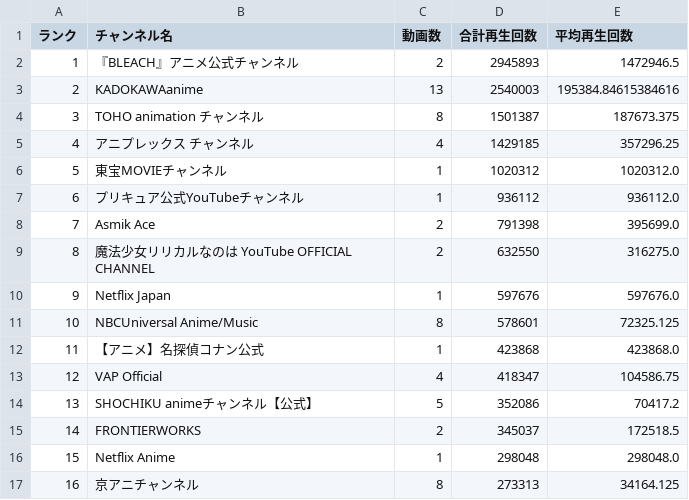
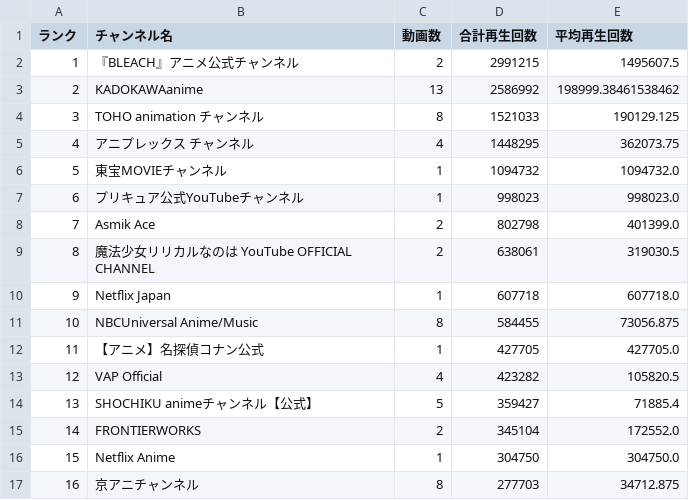
Before and after one commit to SchiAnimeMusic/AnimeInfo, a CSV file: data/channel_statistics.csv, drawn as a sheet; only a part is shown; the diff covers the shown part only.

```diff
--- a/data/channel_statistics.csv
+++ b/data/channel_statistics.csv
@@ -1,17 +1,17 @@
 ランク,チャンネル名,動画数,合計再生回数,平均再生回数
-1,『BLEACH』アニメ公式チャンネル,2,2945893,1472946.5
-2,KADOKAWAanime,13,2540003,195384.84615384616
-3,TOHO animation チャンネル,8,1501387,187673.375
-4,アニプレックス チャンネル,4,1429185,357296.25
-5,東宝MOVIEチャンネル,1,1020312,1020312.0
-6,プリキュア公式YouTubeチャンネル,1,936112,936112.0
-7,Asmik Ace,2,791398,395699.0
-8,魔法少女リリカルなのは YouTube OFFICIAL CHANNEL,2,632550,316275.0
-9,Netflix Japan,1,597676,597676.0
-10,NBCUniversal Anime/Music,8,578601,72325.125
-11,【アニメ】名探偵コナン公式,1,423868,423868.0
-12,VAP Official,4,418347,104586.75
-13,SHOCHIKU animeチャンネル【公式】,5,352086,70417.2
-14,FRONTIERWORKS,2,345037,172518.5
-15,Netflix Anime,1,298048,298048.0
-16,京アニチャンネル,8,273313,34164.125
+1,『BLEACH』アニメ公式チャンネル,2,2991215,1495607.5
+2,KADOKAWAanime,13,2586992,198999.38461538462
+3,TOHO animation チャンネル,8,1521033,190129.125
+4,アニプレックス チャンネル,4,1448295,362073.75
+5,東宝MOVIEチャンネル,1,1094732,1094732.0
+6,プリキュア公式YouTubeチャンネル,1,998023,998023.0
+7,Asmik Ace,2,802798,401399.0
+8,魔法少女リリカルなのは YouTube OFFICIAL CHANNEL,2,638061,319030.5
+9,Netflix Japan,1,607718,607718.0
+10,NBCUniversal Anime/Music,8,584455,73056.875
+11,【アニメ】名探偵コナン公式,1,427705,427705.0
+12,VAP Official,4,423282,105820.5
+13,SHOCHIKU animeチャンネル【公式】,5,359427,71885.4
+14,FRONTIERWORKS,2,345104,172552.0
+15,Netflix Anime,1,304750,304750.0
+16,京アニチャンネル,8,277703,34712.875
```
Also changed, not shown: 1 added row and 28 edited cells elsewhere in this file, 4 other files.
